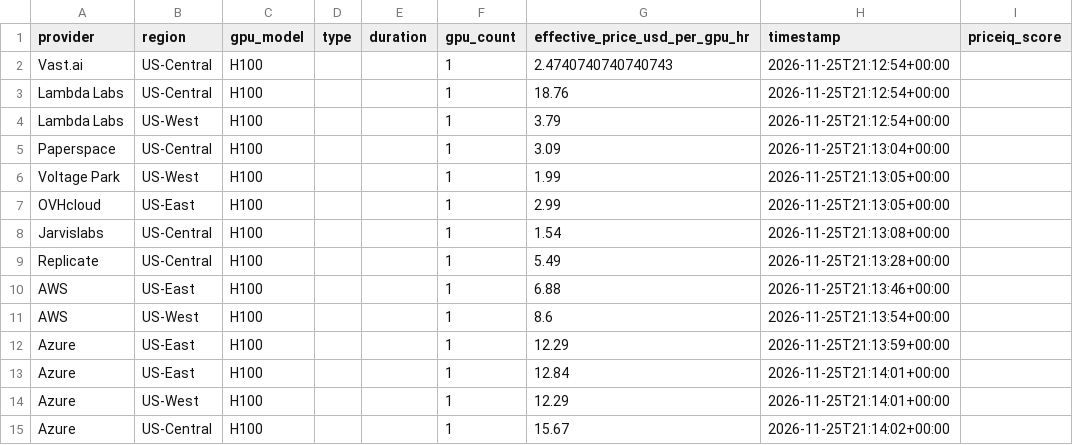
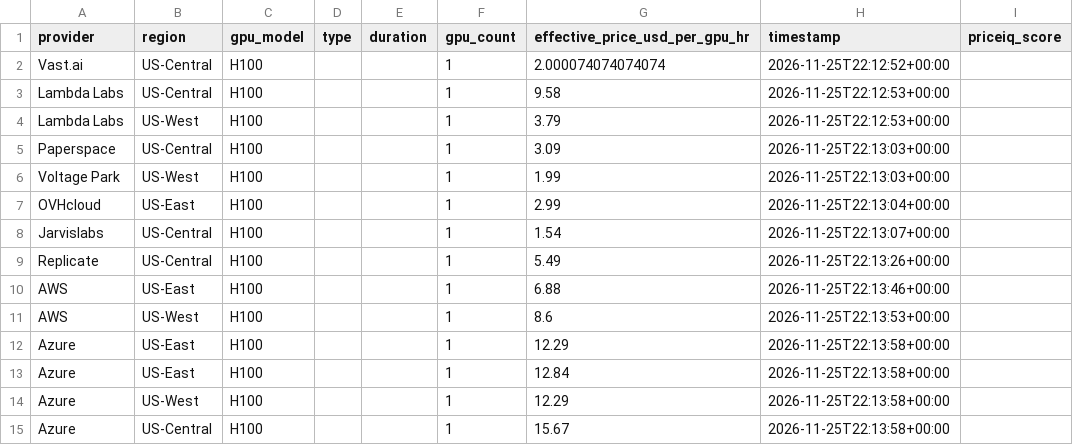
Before and after one commit to forwardcompute/PricingIndex, a CSV file: data/derived/provider_scores_latest.csv, drawn as a sheet.

```diff
--- a/data/derived/provider_scores_latest.csv
+++ b/data/derived/provider_scores_latest.csv
@@ -1,15 +1,15 @@
 provider,region,gpu_model,type,duration,gpu_count,effective_price_usd_per_gpu_hr,timestamp,priceiq_score
-Vast.ai,US-Central,H100,,,1,2.4740740740740743,2026-11-25T21:12:54+00:00,
-Lambda Labs,US-Central,H100,,,1,18.76,2026-11-25T21:12:54+00:00,
-Lambda Labs,US-West,H100,,,1,3.79,2026-11-25T21:12:54+00:00,
-Paperspace,US-Central,H100,,,1,3.09,2026-11-25T21:13:04+00:00,
-Voltage Park,US-West,H100,,,1,1.99,2026-11-25T21:13:05+00:00,
-OVHcloud,US-East,H100,,,1,2.99,2026-11-25T21:13:05+00:00,
-Jarvislabs,US-Central,H100,,,1,1.54,2026-11-25T21:13:08+00:00,
-Replicate,US-Central,H100,,,1,5.49,2026-11-25T21:13:28+00:00,
-AWS,US-East,H100,,,1,6.88,2026-11-25T21:13:46+00:00,
-AWS,US-West,H100,,,1,8.6,2026-11-25T21:13:54+00:00,
-Azure,US-East,H100,,,1,12.29,2026-11-25T21:13:59+00:00,
-Azure,US-East,H100,,,1,12.84,2026-11-25T21:14:01+00:00,
-Azure,US-West,H100,,,1,12.29,2026-11-25T21:14:01+00:00,
-Azure,US-Central,H100,,,1,15.67,2026-11-25T21:14:02+00:00,
+Vast.ai,US-Central,H100,,,1,2.000074074074074,2026-11-25T22:12:52+00:00,
+Lambda Labs,US-Central,H100,,,1,9.58,2026-11-25T22:12:53+00:00,
+Lambda Labs,US-West,H100,,,1,3.79,2026-11-25T22:12:53+00:00,
+Paperspace,US-Central,H100,,,1,3.09,2026-11-25T22:13:03+00:00,
+Voltage Park,US-West,H100,,,1,1.99,2026-11-25T22:13:03+00:00,
+OVHcloud,US-East,H100,,,1,2.99,2026-11-25T22:13:04+00:00,
+Jarvislabs,US-Central,H100,,,1,1.54,2026-11-25T22:13:07+00:00,
+Replicate,US-Central,H100,,,1,5.49,2026-11-25T22:13:26+00:00,
+AWS,US-East,H100,,,1,6.88,2026-11-25T22:13:46+00:00,
+AWS,US-West,H100,,,1,8.6,2026-11-25T22:13:53+00:00,
+Azure,US-East,H100,,,1,12.29,2026-11-25T22:13:58+00:00,
+Azure,US-East,H100,,,1,12.84,2026-11-25T22:13:58+00:00,
+Azure,US-West,H100,,,1,12.29,2026-11-25T22:13:58+00:00,
+Azure,US-Central,H100,,,1,15.67,2026-11-25T22:13:58+00:00,
```
Also changed, not shown: data/history/index_history.csv, hcpi/hcpi_history.csv, 6 other files.
